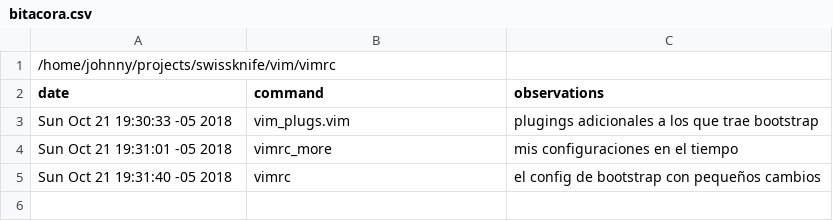
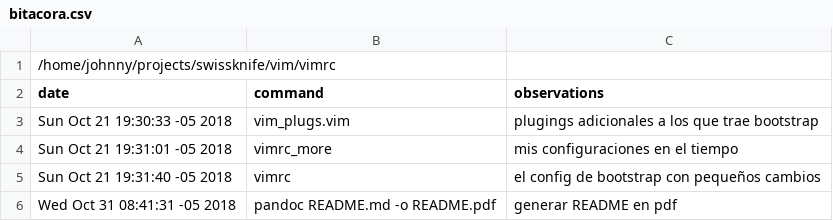
Before and after one commit to johnnycubides/swissknife, a CSV file: vim/vimrc/bitacora.csv, drawn as a sheet; the diff names each change by its address in the sheet, - before the commit and + after, or states it on an @@ line.

```diff
--- a/vim/vimrc/bitacora.csv
+++ b/vim/vimrc/bitacora.csv
+row 6: Wed Oct 31 08:41:31 -05 2018 | pandoc README.md -o README.pdf | generar README en pdf
```
Also changed, not shown: 2 other files.
